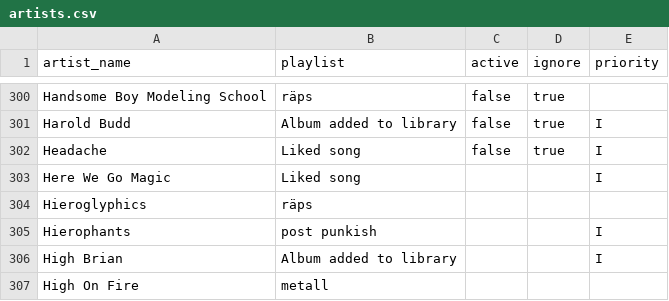
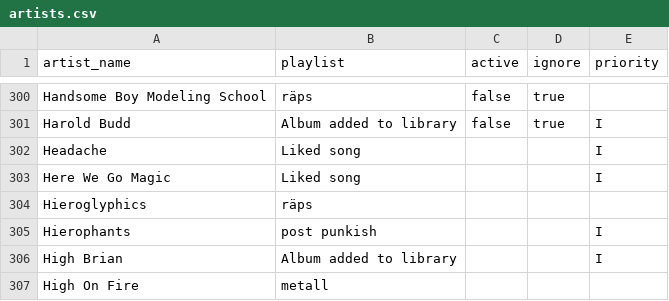
Before and after one commit to fipster/gigApp, a CSV file: artists.csv, drawn as a sheet; only a part is shown, gaps mark what is left out.

```diff
--- a/artists.csv
+++ b/artists.csv
@@ -301,3 +301,3 @@ Handsome Boy Modeling School,räps,false,true,
 Harold Budd,Album added to library,false,true,I
-Headache,Liked song,false,true,I
+Headache,Liked song,,,I
 Here We Go Magic,Liked song,,,I
```
Also changed, not shown: 2 other files.
